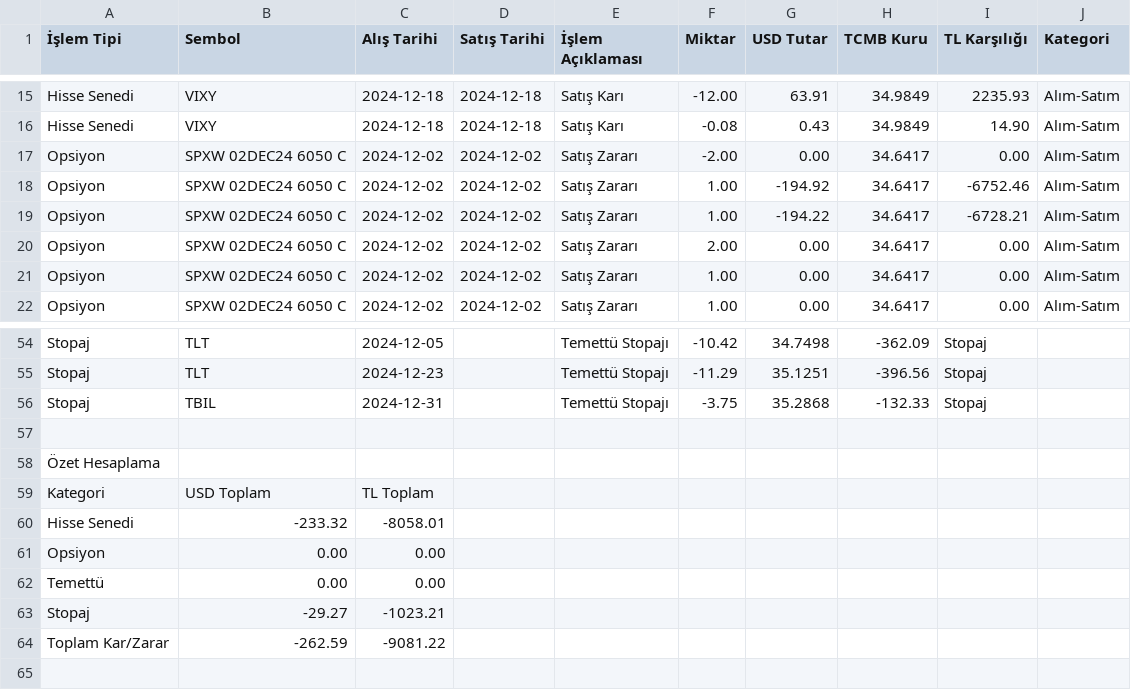
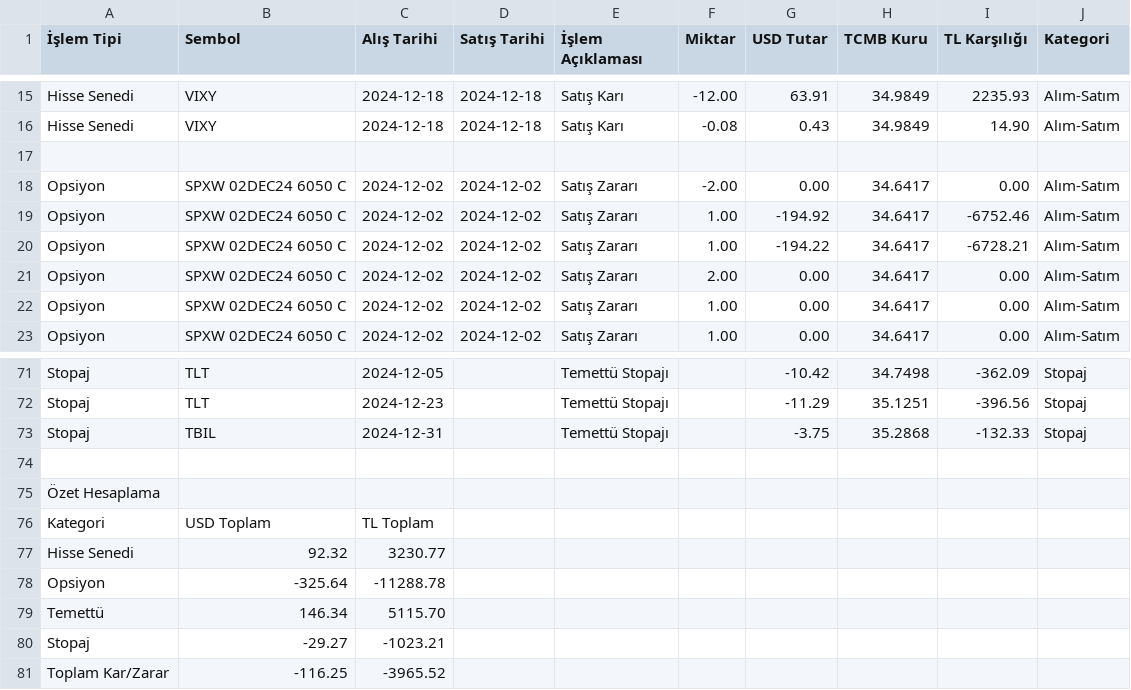
Before and after one commit to AppBender/VergiHesaplayici, a CSV file: output/vergi_hesaplama_raporu.csv, drawn as a sheet; only a part is shown, gaps mark what is left out; addresses are those after the commit; the diff covers the shown part only; the diff names each change by its address in the sheet, - before the commit and + after, or states it on an @@ line.

```diff
--- a/output/vergi_hesaplama_raporu.csv
+++ b/output/vergi_hesaplama_raporu.csv
+row 17: (empty)
-F71 (Miktar): -10.42
+F71 (Miktar): (empty)
-G71 (USD Tutar): 34.7498
+G71 (USD Tutar): -10.42
-H71 (TCMB Kuru): -362.09
+H71 (TCMB Kuru): 34.7498
-I71 (TL Karşılığı): Stopaj
+I71 (TL Karşılığı): -362.09
-J71:J73 (Kategori): (empty)
+J71:J73 (Kategori): Stopaj
-F72 (Miktar): -11.29
+F72 (Miktar): (empty)
-G72 (USD Tutar): 35.1251
+G72 (USD Tutar): -11.29
-H72 (TCMB Kuru): -396.56
+H72 (TCMB Kuru): 35.1251
-I72 (TL Karşılığı): Stopaj
+I72 (TL Karşılığı): -396.56
-F73 (Miktar): -3.75
+F73 (Miktar): (empty)
-G73 (USD Tutar): 35.2868
+G73 (USD Tutar): -3.75
-H73 (TCMB Kuru): -132.33
+H73 (TCMB Kuru): 35.2868
-I73 (TL Karşılığı): Stopaj
+I73 (TL Karşılığı): -132.33
-B77 (Sembol): -233.32
+B77 (Sembol): 92.32
-C77 (Alış Tarihi): -8058.01
+C77 (Alış Tarihi): 3230.77
-B78 (Sembol): 0.00
+B78 (Sembol): -325.64
-C78 (Alış Tarihi): 0.00
+C78 (Alış Tarihi): -11288.78
-B79 (Sembol): 0.00
+B79 (Sembol): 146.34
-C79 (Alış Tarihi): 0.00
+C79 (Alış Tarihi): 5115.70
-B81 (Sembol): -262.59
+B81 (Sembol): -116.25
-C81 (Alış Tarihi): -9081.22
+C81 (Alış Tarihi): -3965.52
```
Also changed, not shown: 16 added rows and 5 edited cells elsewhere in this file, 11 other files.
